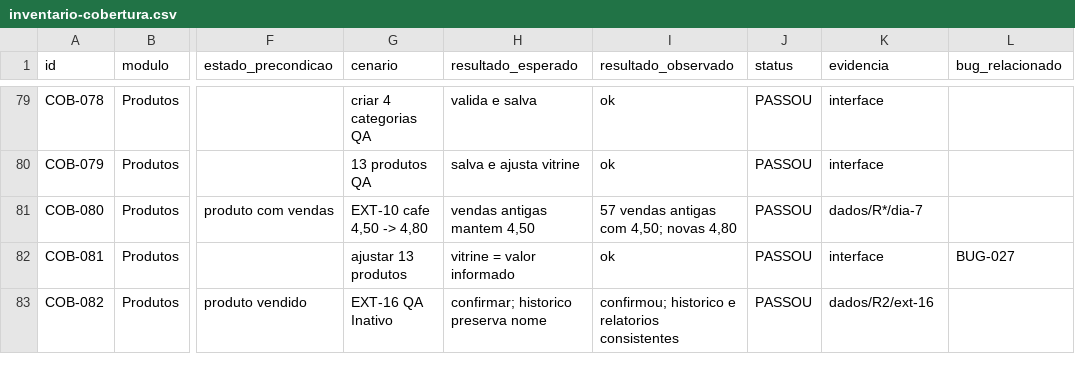
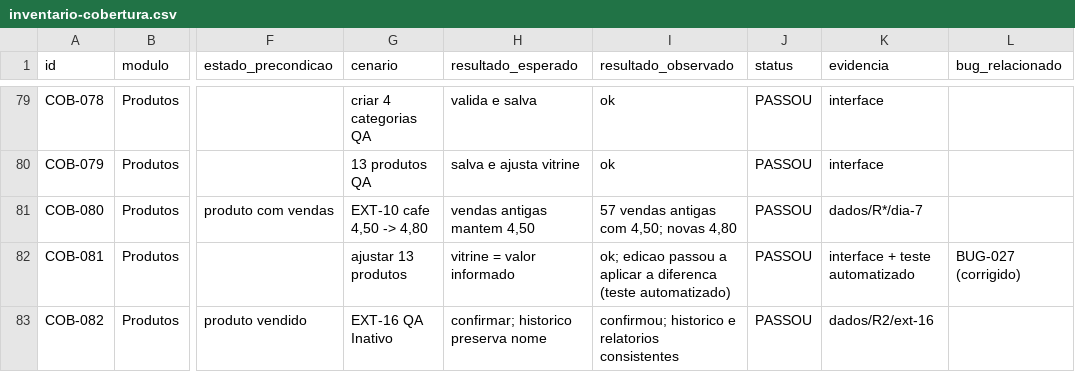
Before and after one commit to Luandutra2000/PDV, a CSV file: qa-pdv/inventario-cobertura.csv, drawn as a sheet; only a part is shown, gaps mark what is left out; the diff covers the shown part only; the diff names each change by its address in the sheet, - before the commit and + after, or states it on an @@ line.

```diff
--- a/qa-pdv/inventario-cobertura.csv
+++ b/qa-pdv/inventario-cobertura.csv
-I82 (resultado_observado): ok
+I82 (resultado_observado): ok; edicao passou a aplicar a diferenca (teste automatizado)
-K82 (evidencia): interface
+K82 (evidencia): interface + teste automatizado
-L82 (bug_relacionado): BUG-027
+L82 (bug_relacionado): BUG-027 (corrigido)
```
Also changed, not shown: 58 edited cells elsewhere in this file, 5 other files.
